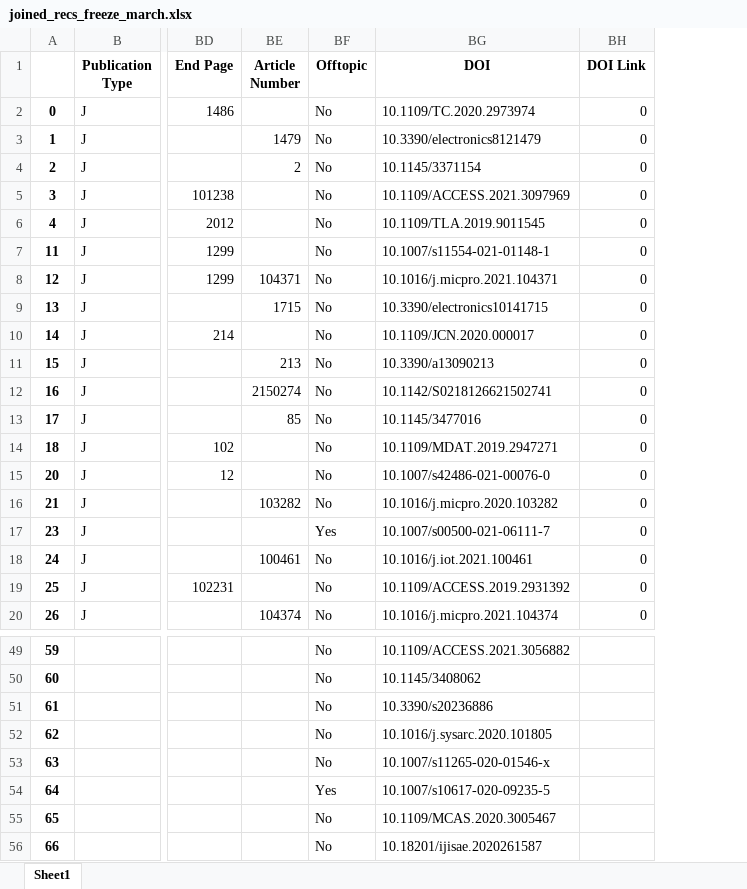
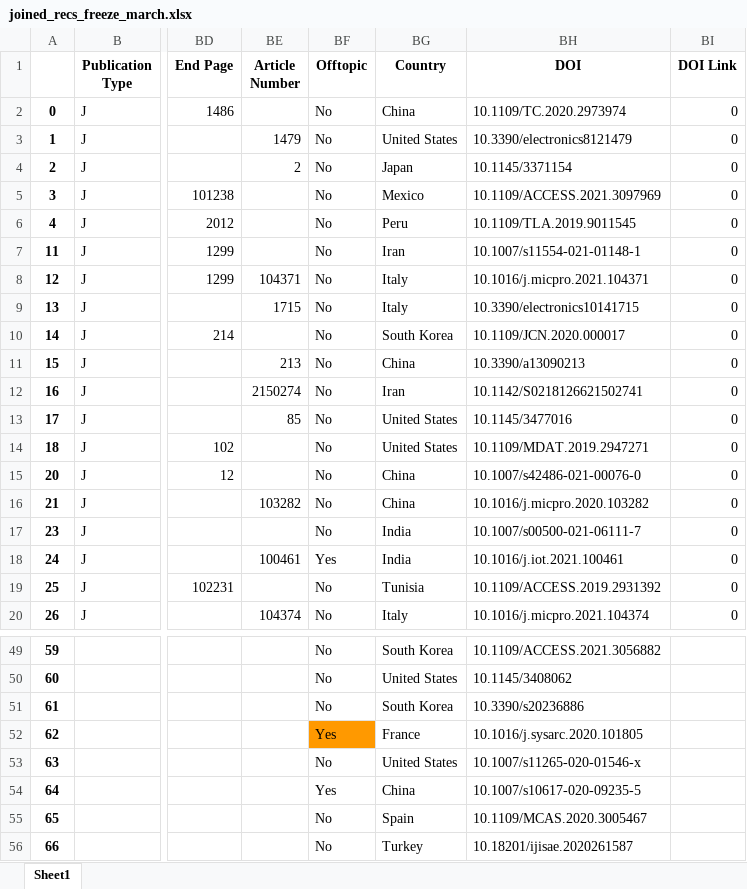
Before and after one commit to carloshvp/slr_tinyml, an Excel workbook: joined_recs_freeze_march.xlsx, sheet Sheet1, drawn as a sheet; only a part is shown, gaps mark what is left out; values as stored, in another font and other column widths than the file's, no borders; charts and pictures not drawn; the diff names each change by its address in the sheet, - before the commit and + after, or states it on an @@ line.

```diff
--- a/joined_recs_freeze_march.xlsx (sheet Sheet1)
+++ b/joined_recs_freeze_march.xlsx (sheet Sheet1)
+column BG (Country), rows 2-20: China | United States | Japan | Mexico | Peru | Iran | Italy | Italy | South Korea | China | Iran | United States | United States | China | China | India | India | Tunisia | Italy; rows 49-56: South Korea | United States | South Korea | France | United States | China | Spain | Turkey
-BF17 (Offtopic): Yes
+BF17 (Offtopic): No
-BF18 (Offtopic): No
+BF18 (Offtopic): Yes
-BF52 (Offtopic): No
+BF52 (Offtopic): Yes
-BF52 fill: none
+BF52 fill: #FF9900
```
Also changed, not shown: 11 other files.
